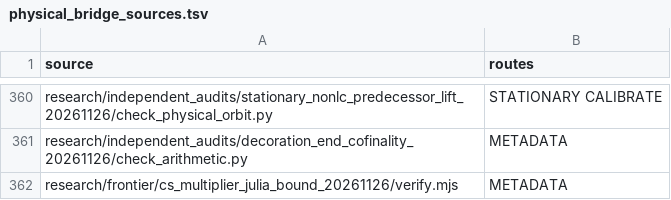
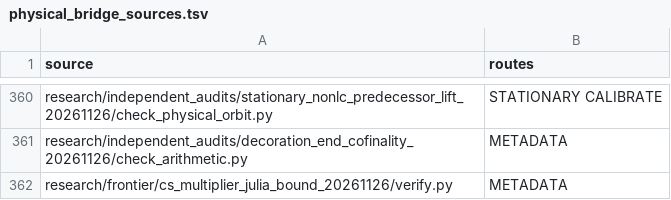
Before and after one commit to dovvnloading/loops-research-archive, a TSV file: formalization/physical_bridge_sources.tsv, drawn as a sheet; only a part is shown, gaps mark what is left out.

```diff
--- a/formalization/physical_bridge_sources.tsv
+++ b/formalization/physical_bridge_sources.tsv
@@ -361,2 +361,2 @@ research/independent_audits/stationary_nonlc_predecessor_lift_20261126/check_phy
 research/independent_audits/decoration_end_cofinality_20261126/check_arithmetic.py	METADATA
-research/frontier/cs_multiplier_julia_bound_20261126/verify.mjs	METADATA
+research/frontier/cs_multiplier_julia_bound_20261126/verify.py	METADATA
```
Also changed, not shown: 4 other files.
